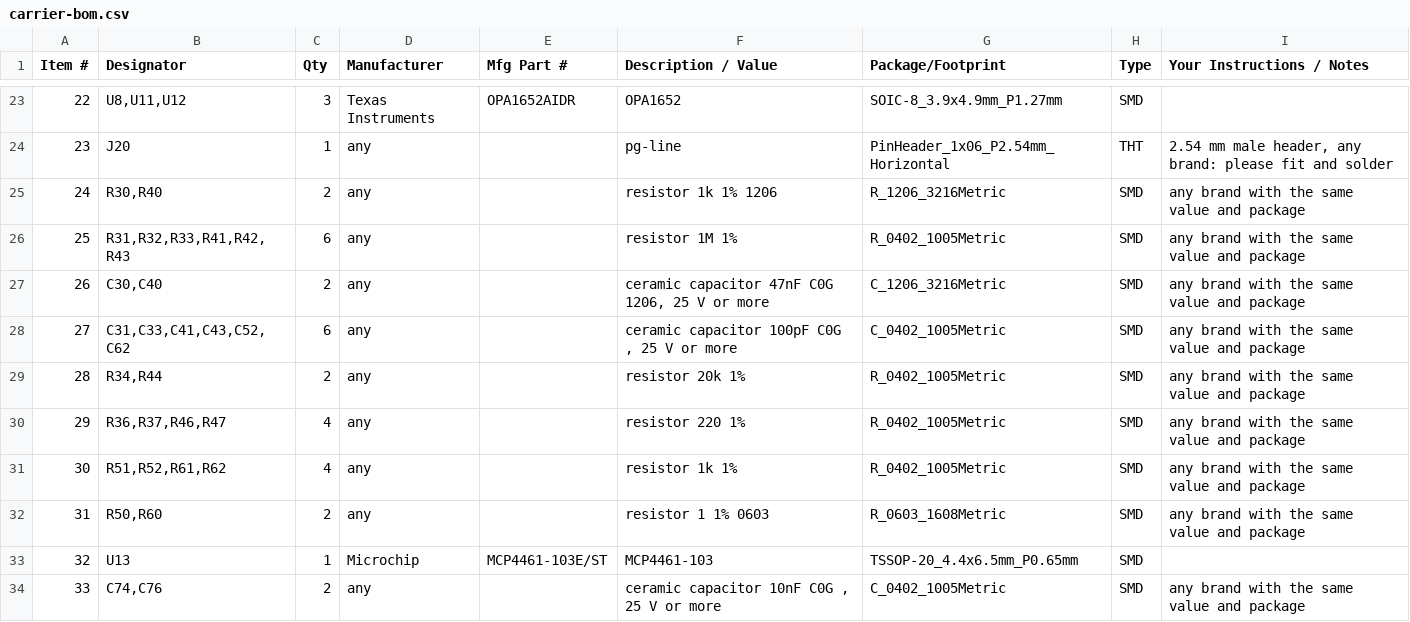
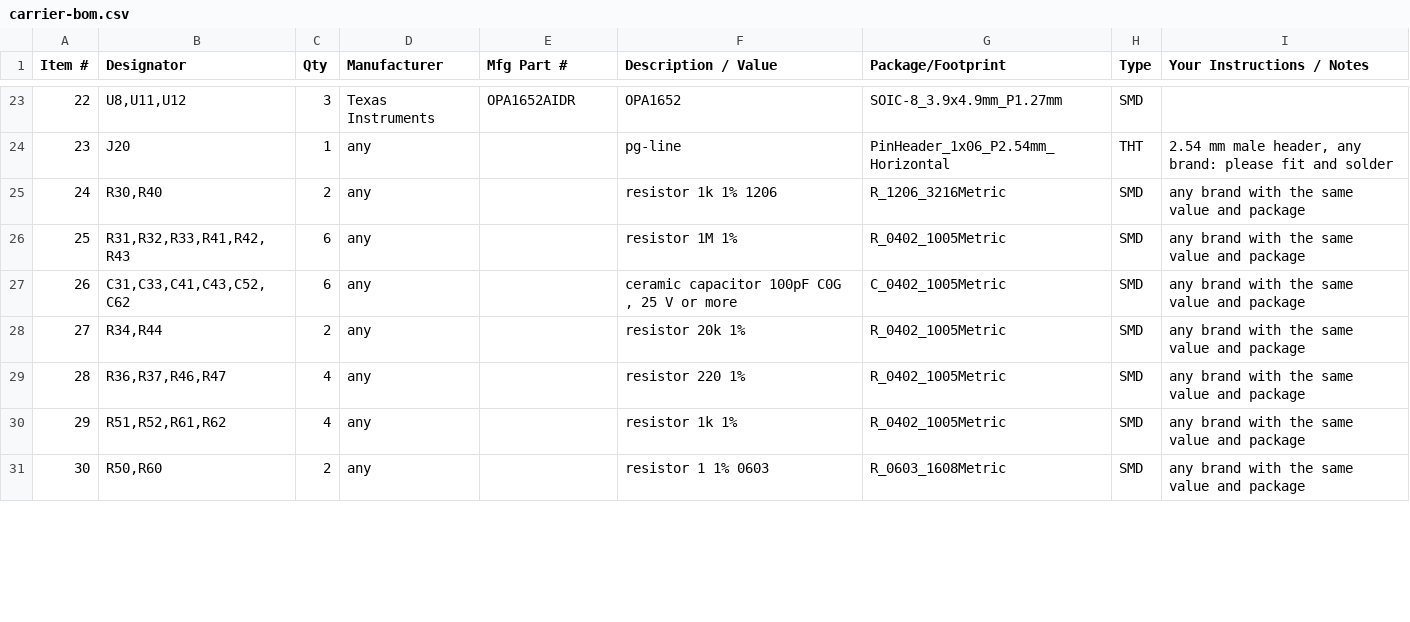
Before and after one commit to thenameiscobmarley/pg-1-pedal, a CSV file: PG-Pedal-1/12-Carrier-Board/carrier-bom.csv, drawn as a sheet; only a part is shown, gaps mark what is left out; removed rows and columns are numbered as before the commit, all else as after; the diff covers the shown part only; the diff names each change by its address in the sheet, - before the commit and + after, or states it on an @@ line.

```diff
--- a/PG-Pedal-1/12-Carrier-Board/carrier-bom.csv
+++ b/PG-Pedal-1/12-Carrier-Board/carrier-bom.csv
-row 27: 26 | C30,C40 | 2 | any |  | ceramic capacitor 47nF C0G 1206, 25 V or more | C_1206_3216Metric | SMD | any brand with the same value and package
@@ column A (Item #) renumbered between rows 27 and 36 @@
-row 33: 32 | U13 | 1 | Microchip | MCP4461-103E/ST | MCP4461-103 | TSSOP-20_4.4x6.5mm_P0.65mm | SMD
-row 34: 33 | C74,C76 | 2 | any |  | ceramic capacitor 10nF C0G , 25 V or more | C_0402_1005Metric | SMD | any brand with the same value and package
```
Also changed, not shown: 2 added rows, 3 removed rows and 1 edited cell elsewhere in this file, PG-Pedal-1/12-Carrier-Board/jlcpcb/pg1-carrier-bom-jlc.csv, PG-Pedal-1/12-Carrier-Board/jlcpcb/pg1-carrier-cpl-jlc.csv, 19 other files.
